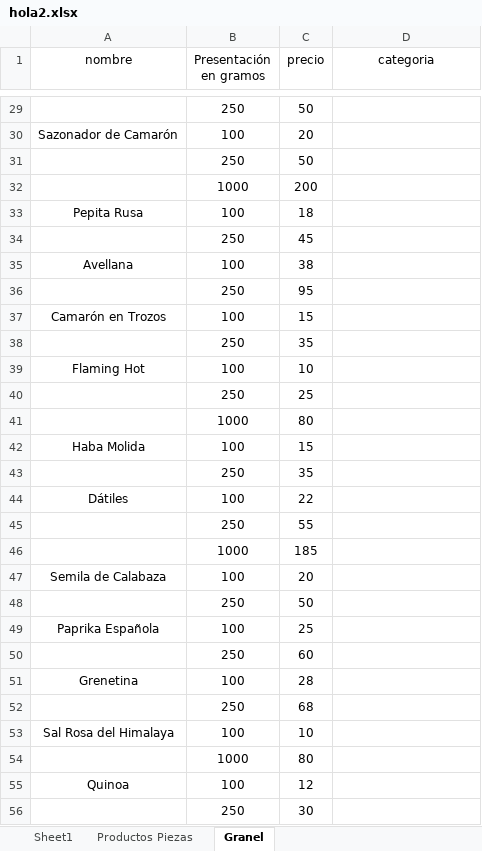
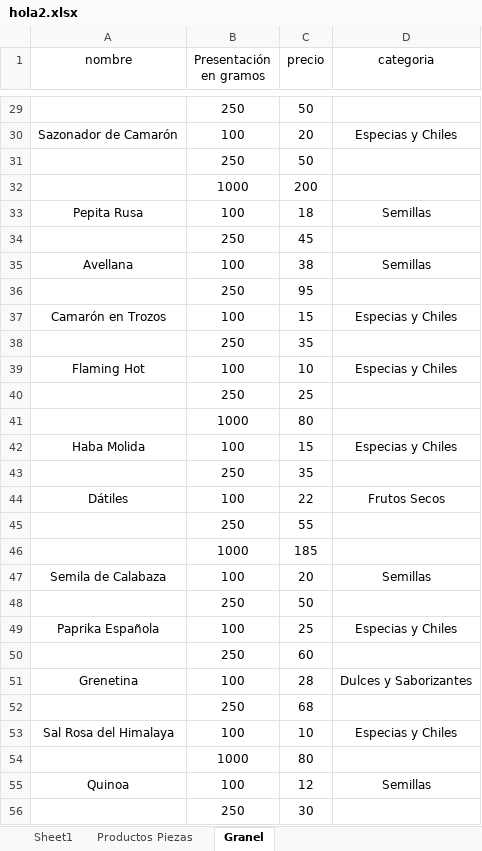
Before and after one commit to AndreaBaV/PosIA, an Excel workbook: apps/posia_pos/hola2.xlsx, sheet Granel, drawn as a sheet; only a part is shown, gaps mark what is left out; values as stored, in another font and other column widths than the file's, no borders; the diff covers the shown part only; the diff names each change by its address in the sheet, - before the commit and + after, or states it on an @@ line.

```diff
--- a/apps/posia_pos/hola2.xlsx (sheet Granel)
+++ b/apps/posia_pos/hola2.xlsx (sheet Granel)
-D30 (categoria): (empty)
+D30 (categoria): Especias y Chiles
-D33 (categoria): (empty)
+D33 (categoria): Semillas
-D35 (categoria): (empty)
+D35 (categoria): Semillas
-D37 (categoria): (empty)
+D37 (categoria): Especias y Chiles
-D39 (categoria): (empty)
+D39 (categoria): Especias y Chiles
-D42 (categoria): (empty)
+D42 (categoria): Especias y Chiles
-D44 (categoria): (empty)
+D44 (categoria): Frutos Secos
-D47 (categoria): (empty)
+D47 (categoria): Semillas
-D49 (categoria): (empty)
+D49 (categoria): Especias y Chiles
-D51 (categoria): (empty)
+D51 (categoria): Dulces y Saborizantes
-D53 (categoria): (empty)
+D53 (categoria): Especias y Chiles
-D55 (categoria): (empty)
+D55 (categoria): Semillas
```
Also changed, not shown: 76 edited cells elsewhere in this sheet, 6 other files.
